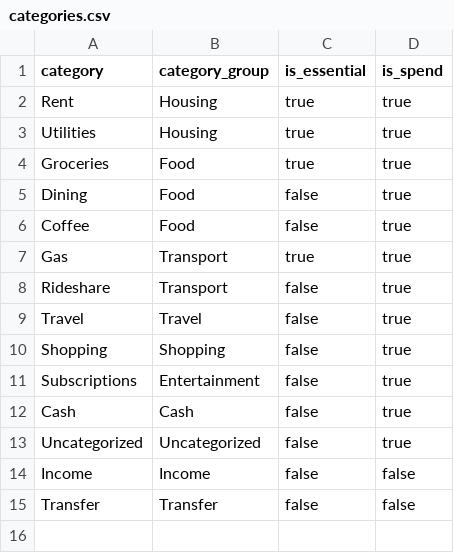
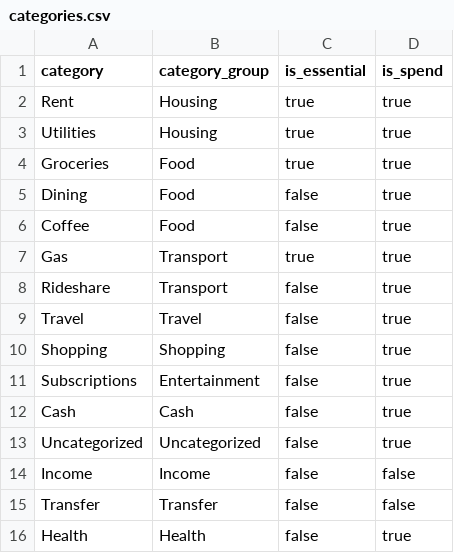
Before and after one commit to jagriss/ownbooks, a CSV file: transform/seeds/categories.csv, drawn as a sheet.

```diff
--- a/transform/seeds/categories.csv
+++ b/transform/seeds/categories.csv
@@ -15 +15,2 @@ Income,Income,false,false
 Transfer,Transfer,false,false
+Health,Health,false,true
```
Also changed, not shown: transform/seeds/merchant_rules.csv, 10 other files.
